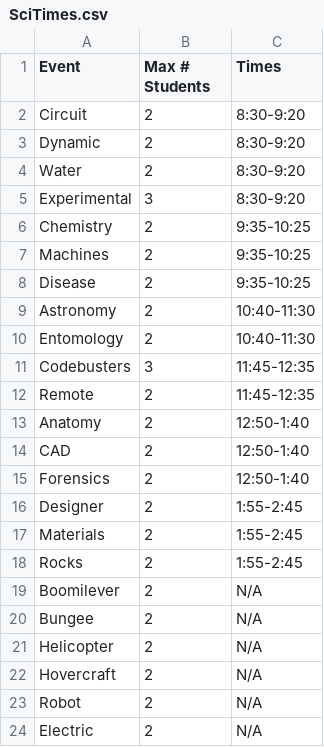
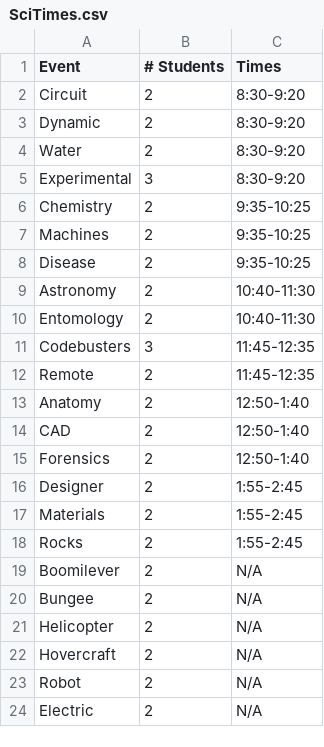
Before and after one commit to nina9642/Scheduling-Algorithm, a CSV file: SciTimes.csv, drawn as a sheet.

Commit message:
fixed events not students

```diff
--- a/SciTimes.csv
+++ b/SciTimes.csv
@@ -1,2 +1,2 @@
-Event,Max # Students,Times
+Event,# Students,Times
 Circuit,2,8:30-9:20
```
Also changed, not shown: 2 other files.
